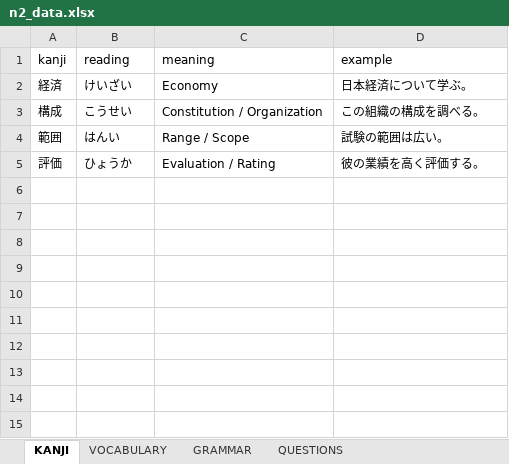
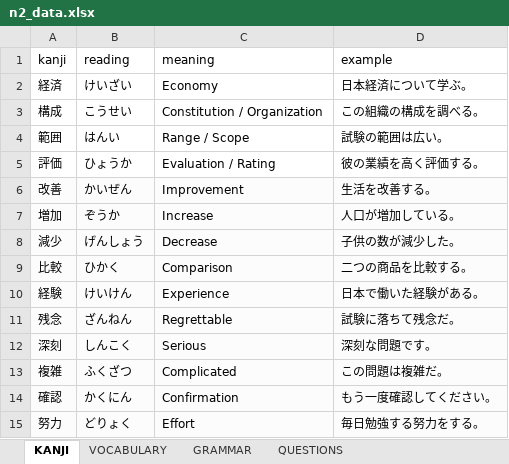
Before and after one commit to shibata-yamatan/rimal, an Excel workbook: n2_data.xlsx, sheet KANJI, drawn as a sheet; values as stored, in another font and other column widths than the file's, no borders; the diff names each change by its address in the sheet, - before the commit and + after, or states it on an @@ line.

```diff
--- a/n2_data.xlsx (sheet KANJI)
+++ b/n2_data.xlsx (sheet KANJI)
+row 6: 改善 | かいぜん | Improvement | 生活を改善する。
+row 7: 増加 | ぞうか | Increase | 人口が増加している。
+row 8: 減少 | げんしょう | Decrease | 子供の数が減少した。
+row 9: 比較 | ひかく | Comparison | 二つの商品を比較する。
+row 10: 経験 | けいけん | Experience | 日本で働いた経験がある。
+row 11: 残念 | ざんねん | Regrettable | 試験に落ちて残念だ。
+row 12: 深刻 | しんこく | Serious | 深刻な問題です。
+row 13: 複雑 | ふくざつ | Complicated | この問題は複雑だ。
+row 14: 確認 | かくにん | Confirmation | もう一度確認してください。
+row 15: 努力 | どりょく | Effort | 毎日勉強する努力をする。
```
Also changed, not shown: sheet VOCABULARY, sheet GRAMMAR, sheet QUESTIONS, 1 other file.
